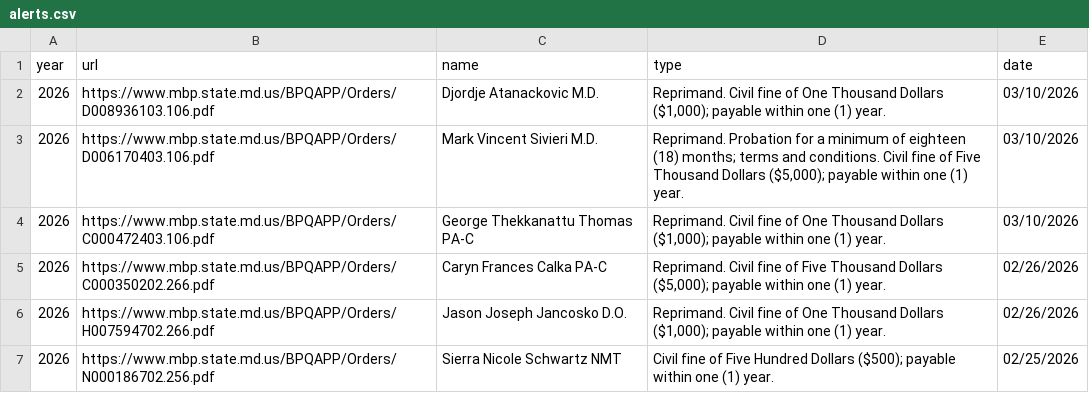
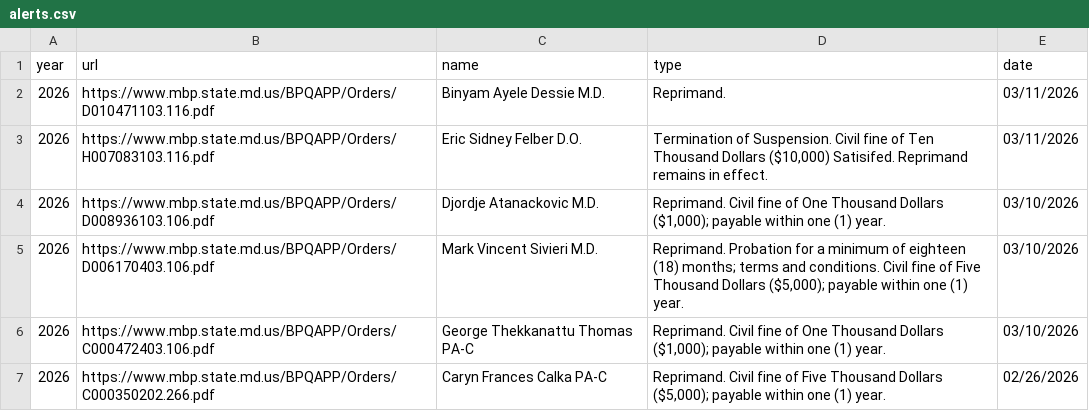
Before and after one commit to catelizabethmurphy/first-web-scraper-umd, a CSV file: scrapers/physicians/alerts.csv, drawn as a sheet; only a part is shown; the shorter side is filled out with more unchanged rows; the diff names each change by its address in the sheet, - before the commit and + after, or states it on an @@ line.

```diff
--- a/scrapers/physicians/alerts.csv
+++ b/scrapers/physicians/alerts.csv
+row 2: 2026 | https://www.mbp.state.md.us/BPQAPP/Orders/D010471103.116.pdf | Binyam Ayele Dessie M.D. | Reprimand. | 03/11/2026
+row 3: 2026 | https://www.mbp.state.md.us/BPQAPP/Orders/H007083103.116.pdf | Eric Sidney Felber D.O. | Termination of Suspension. Civil fine of Ten Thousand Dollars ($10,000) Satisifed. Reprimand remains in effect. | 03/11/2026
```
